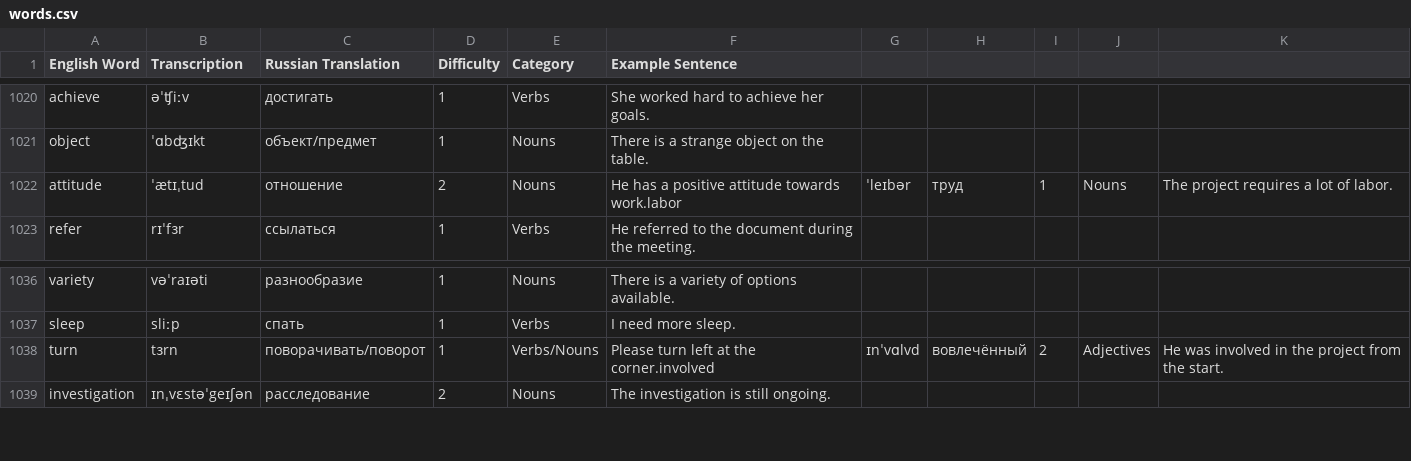
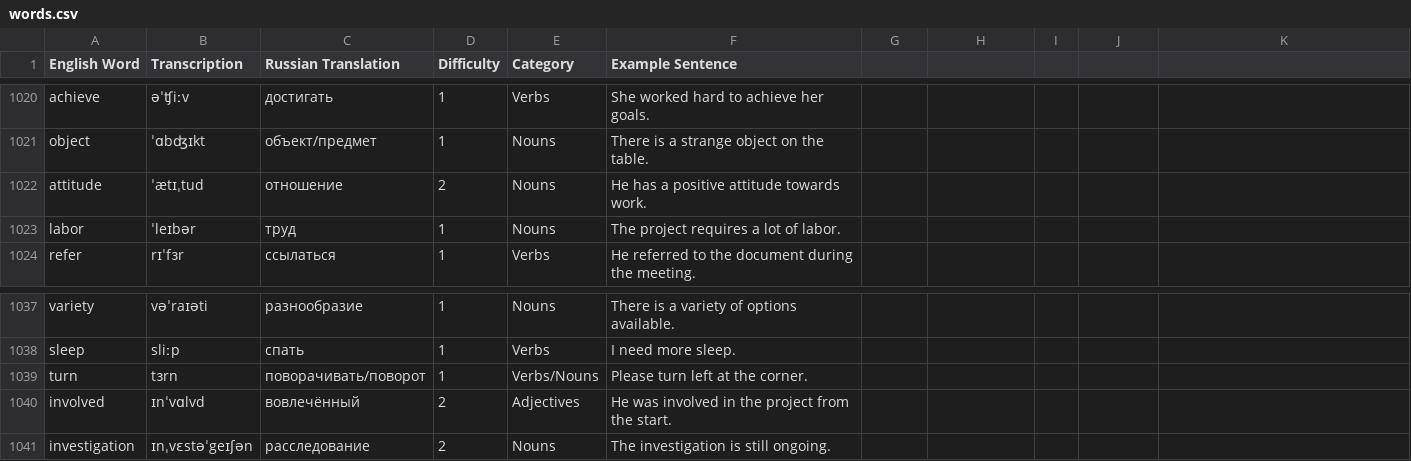
Before and after one commit to TartuDen/WordGame2, a CSV file: words.csv, drawn as a sheet; only a part is shown, gaps mark what is left out.

Commit message:
fix bugs in words.csv

```diff
--- a/words.csv
+++ b/words.csv
@@ -1021,3 +1021,4 @@ achieve,əˈʧiːv,достигать,1,Verbs,She worked hard to achieve her goa
 object,ˈɑbʤɪkt,объект/предмет,1,Nouns,There is a strange object on the table.
-attitude,ˈætɪˌtud,отношение,2,Nouns,He has a positive attitude towards work.labor,ˈleɪbər,труд,1,Nouns,The project requires a lot of labor.
+attitude,ˈætɪˌtud,отношение,2,Nouns,He has a positive attitude towards work.
+labor,ˈleɪbər,труд,1,Nouns,The project requires a lot of labor.
 refer,rɪˈfɜr,ссылаться,1,Verbs,He referred to the document during the meeting.
@@ -1037,3 +1038,4 @@ variety,vəˈraɪəti,разнообразие,1,Nouns,There is a variety of opt
 sleep,sliːp,спать,1,Verbs,I need more sleep.
-turn,tɜrn,поворачивать/поворот,1,Verbs/Nouns,Please turn left at the corner.involved,ɪnˈvɑlvd,вовлечённый,2,Adjectives,He was involved in the project from the start.
+turn,tɜrn,поворачивать/поворот,1,Verbs/Nouns,Please turn left at the corner.
+involved,ɪnˈvɑlvd,вовлечённый,2,Adjectives,He was involved in the project from the start.
 investigation,ɪnˌvɛstəˈgeɪʃən,расследование,2,Nouns,The investigation is still ongoing.
```
